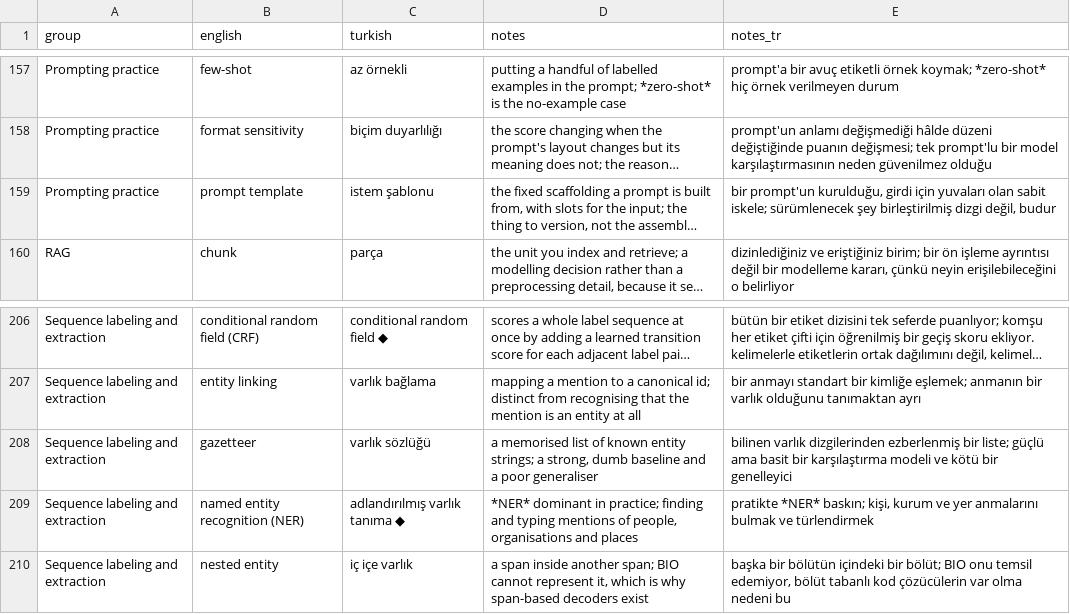
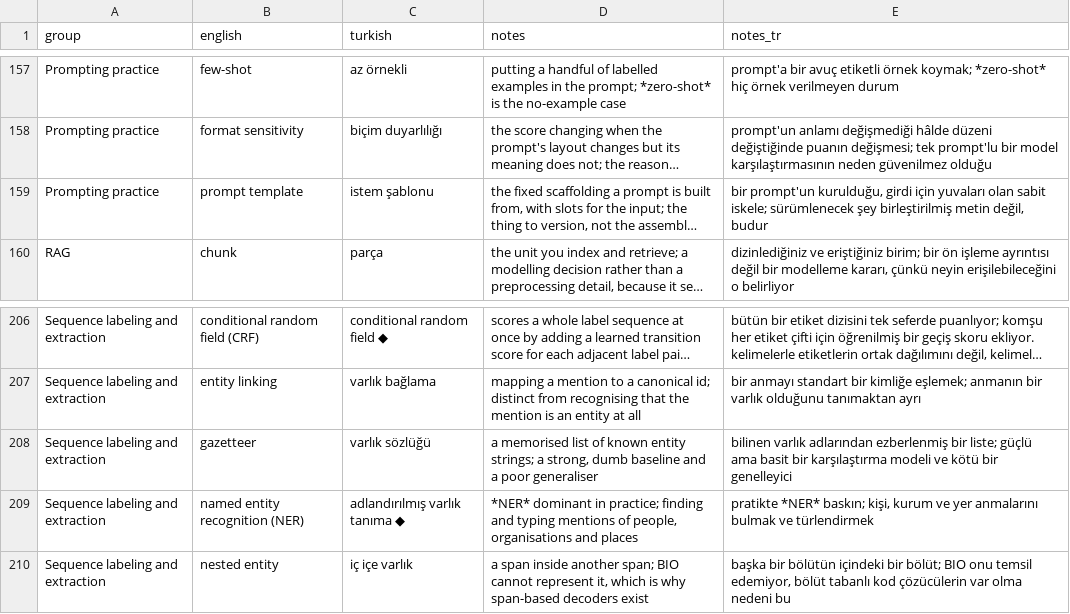
Before and after one commit to bbardakk/uygulamali-dogal-dil-isleme, a CSV file: en/appendices/glossary.csv, drawn as a sheet; only a part is shown, gaps mark what is left out; long unchanged cells end in …; the diff names each change by its address in the sheet, - before the commit and + after, or states it on an @@ line.

```diff
--- a/en/appendices/glossary.csv
+++ b/en/appendices/glossary.csv
-E159 (notes_tr): …şey birleştirilmiş dizgi değil, budur
+E159 (notes_tr): …şey birleştirilmiş metin değil, budur
-E208 (notes_tr): bilinen varlık dizgilerinden ezberlenmiş bir…
+E208 (notes_tr): bilinen varlık adlarından ezberlenmiş bir…
```
Also changed, not shown: 13 other files.
